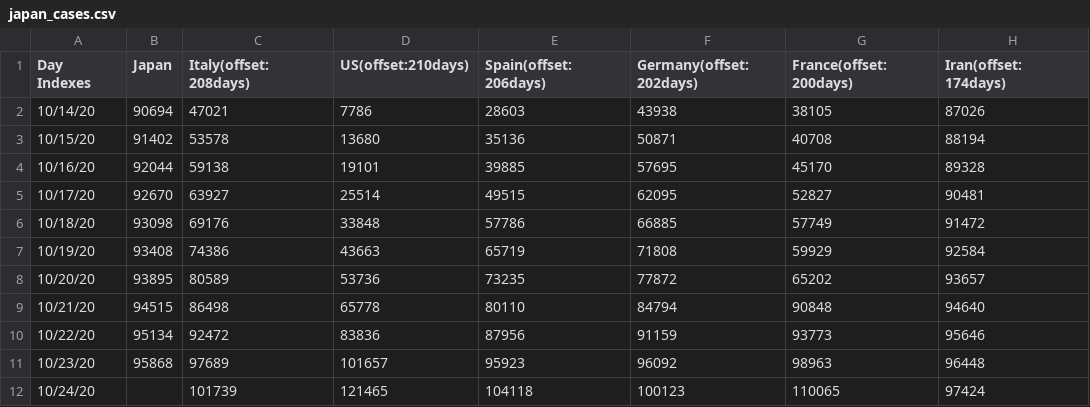
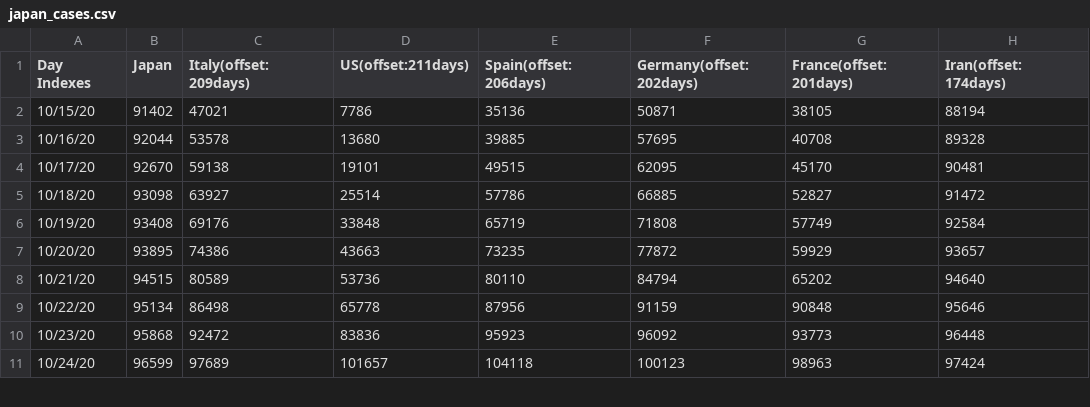
Before and after one commit to kmdsbng/COVID-19, a CSV file: converted_data/japan_cases.csv, drawn as a sheet; only a part is shown; the diff covers the shown part only.

Commit message:
update data

```diff
--- a/converted_data/japan_cases.csv
+++ b/converted_data/japan_cases.csv
@@ -1,12 +1,11 @@
-Day Indexes,Japan,Italy(offset:208days),US(offset:210days),Spain(offset:206days),Germany(offset:202days),France(offset:200days),Iran(offset:174days)
-10/14/20,90694,47021,7786,28603,43938,38105,87026
-10/15/20,91402,53578,13680,35136,50871,40708,88194
-10/16/20,92044,59138,19101,39885,57695,45170,89328
-10/17/20,92670,63927,25514,49515,62095,52827,90481
-10/18/20,93098,69176,33848,57786,66885,57749,91472
-10/19/20,93408,74386,43663,65719,71808,59929,92584
-10/20/20,93895,80589,53736,73235,77872,65202,93657
-10/21/20,94515,86498,65778,80110,84794,90848,94640
-10/22/20,95134,92472,83836,87956,91159,93773,95646
-10/23/20,95868,97689,101657,95923,96092,98963,96448
-10/24/20,,101739,121465,104118,100123,110065,97424
+Day Indexes,Japan,Italy(offset:209days),US(offset:211days),Spain(offset:206days),Germany(offset:202days),France(offset:201days),Iran(offset:174days)
+10/15/20,91402,47021,7786,35136,50871,38105,88194
+10/16/20,92044,53578,13680,39885,57695,40708,89328
+10/17/20,92670,59138,19101,49515,62095,45170,90481
+10/18/20,93098,63927,25514,57786,66885,52827,91472
+10/19/20,93408,69176,33848,65719,71808,57749,92584
+10/20/20,93895,74386,43663,73235,77872,59929,93657
+10/21/20,94515,80589,53736,80110,84794,65202,94640
+10/22/20,95134,86498,65778,87956,91159,90848,95646
+10/23/20,95868,92472,83836,95923,96092,93773,96448
+10/24/20,96599,97689,101657,104118,100123,98963,97424
```
Also changed, not shown: 1 added row and 60 edited cells elsewhere in this file.
